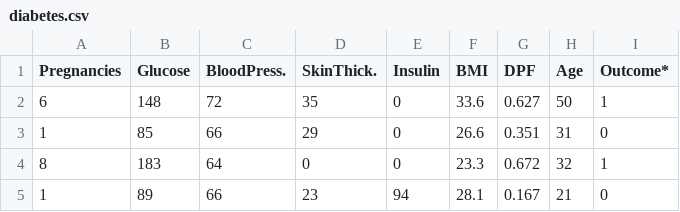
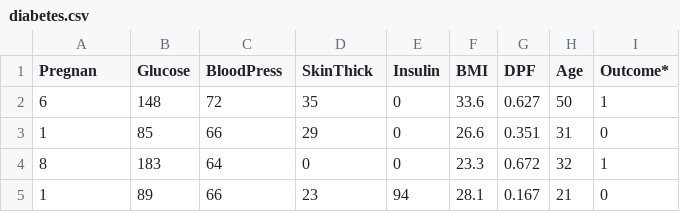
Before and after one commit to angeloschatzimparmpas/t-viSNE, a CSV file: data/diabetes.csv, drawn as a sheet; only a part is shown.

```diff
--- a/data/diabetes.csv
+++ b/data/diabetes.csv
@@ -1,2 +1,2 @@
-Pregnancies,Glucose,BloodPress.,SkinThick.,Insulin,BMI,DPF,Age,Outcome*
+Pregnan,Glucose,BloodPress,SkinThick,Insulin,BMI,DPF,Age,Outcome*
 6,148,72,35,0,33.6,0.627,50,1
```
Also changed, not shown: data/breast-cancer-wisconsin.csv, 2 other files.
